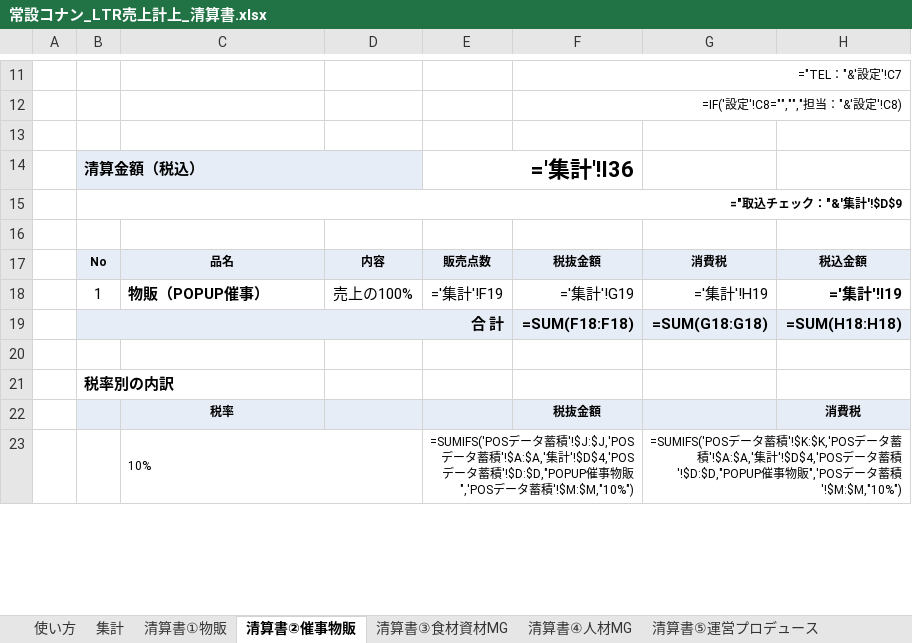
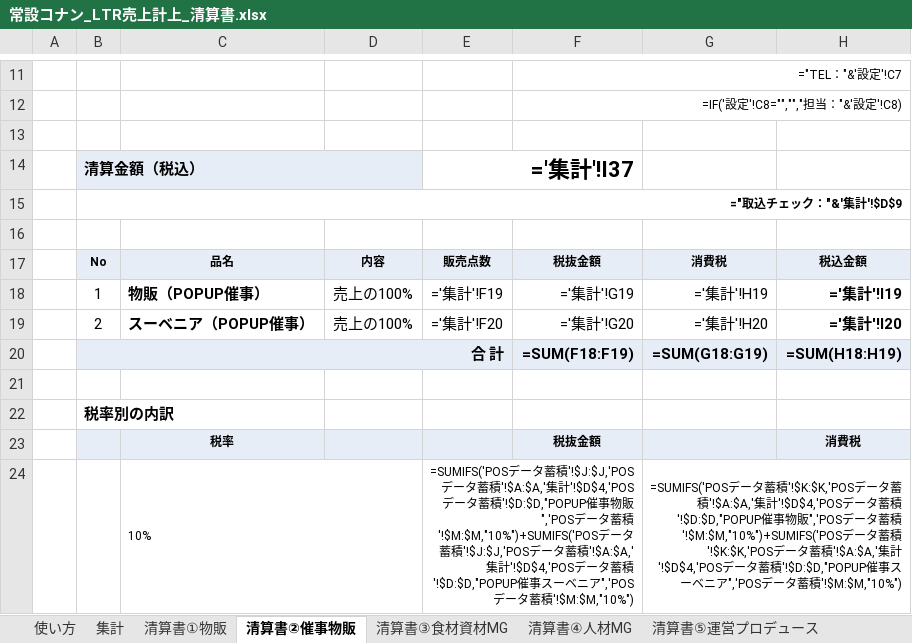
Before and after one commit to maa-a/Antigravity-test, an Excel workbook: internal/常設コナン_LTR売上計上_清算書.xlsx, sheet 清算書②催事物販, drawn as a sheet; only a part is shown, gaps mark what is left out; values as stored, in another font and other column widths than the file's, no borders; formulas without a stored value are shown as written; conditional formats not drawn; addresses are those after the commit; the diff covers the shown part only; the diff names each change by its address in the sheet, - before the commit and + after, or states it on an @@ line.

```diff
--- a/internal/常設コナン_LTR売上計上_清算書.xlsx (sheet 清算書②催事物販)
+++ b/internal/常設コナン_LTR売上計上_清算書.xlsx (sheet 清算書②催事物販)
-E14: ='集計'!I36
+E14: ='集計'!I37
+row 19:  | 2 | スーベニア（POPUP催事） | 売上の100% | ='集計'!F20 | ='集計'!G20 | ='集計'!H20 | ='集計'!I20
-F20: =SUM(F18:F18)
+F20: =SUM(F18:F19)
-G20: =SUM(G18:G18)
+G20: =SUM(G18:G19)
-H20: =SUM(H18:H18)
+H20: =SUM(H18:H19)
-E24: …蓄積'!$M:$M,"10%")
+E24: …蓄積'!$M:$M,"10%")+SUMIFS('POSデータ蓄積'!$J:$J,'POSデータ蓄積'!$A:$A,'集計'!$D$4,'POSデータ蓄積'!$D:$D,"POPUP催事スーベニア",'POSデータ蓄積'!$M:$M,"10%")
-G24: …蓄積'!$M:$M,"10%")
+G24: …蓄積'!$M:$M,"10%")+SUMIFS('POSデータ蓄積'!$K:$K,'POSデータ蓄積'!$A:$A,'集計'!$D$4,'POSデータ蓄積'!$D:$D,"POPUP催事スーベニア",'POSデータ蓄積'!$M:$M,"10%")
```
Also changed, not shown: 1 added row, 1 removed row and 86 edited cells elsewhere in this sheet, sheet 集計, sheet 月次一覧, sheet 日別チェック, sheet 清算書⑦まとめ, sheet 清算書①物販, sheet 清算書③食材資材MG, 5 more sheets, 1 other file.
